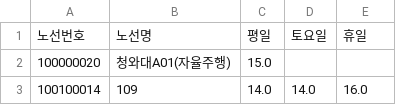
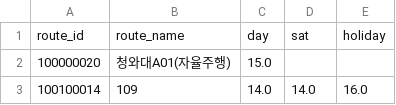
Before and after one commit to 23-1-CauCapstone-Team3/DataPreprocessing, a CSV file: hub/result_bus_term.csv, drawn as a sheet; only a part is shown; removed rows and columns are numbered as before the commit, all else as after; the diff names each change by its address in the sheet, - before the commit and + after, or states it on an @@ line.

```diff
--- a/hub/result_bus_term.csv
+++ b/hub/result_bus_term.csv
-row 1: 노선번호 | 노선명 | 평일 | 토요일 | 휴일
+row 1: route_id | route_name | day | sat | holiday
```
Also changed, not shown: hub/result_all_station.csv, hub/result_bus_station.csv, 9 other files.
